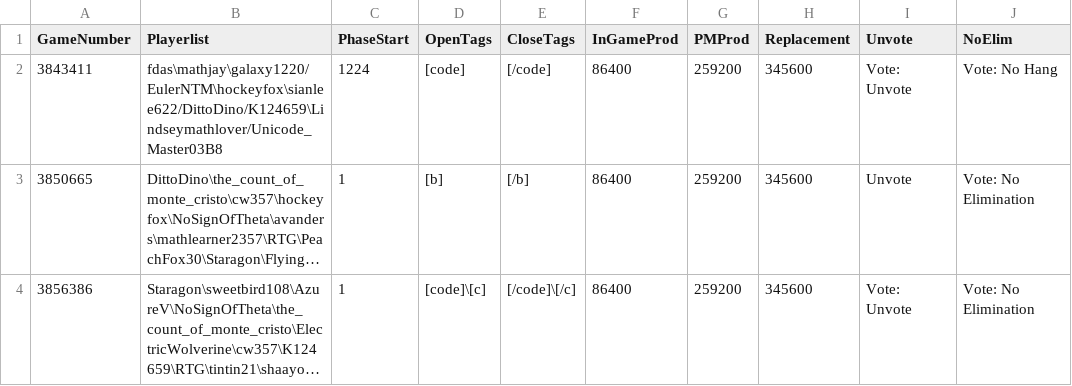
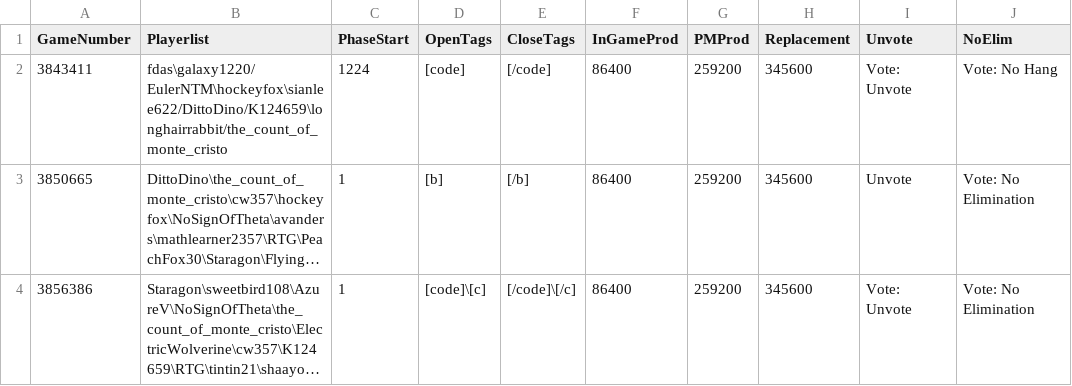
Before and after one commit to aops-mafia-tools/aops-mafia-tools.github.io, a CSV file: game_status.csv, drawn as a sheet; long unchanged cells end in …; the diff names each change by its address in the sheet, - before the commit and + after, or states it on an @@ line.

Commit message:
fixed mg318 playerlist

```diff
--- a/game_status.csv
+++ b/game_status.csv
-B2 (Playerlist): fdas\mathjay\galaxy1220/EulerNTM\hockeyfox\sianlee622/DittoDino/K124659\Lindseymathlover/Unicode_Master03B8
+B2 (Playerlist): fdas\galaxy1220/EulerNTM\hockeyfox\sianlee622/DittoDino/K124659\longhairrabbit/the_count_of_monte_cristo
```
